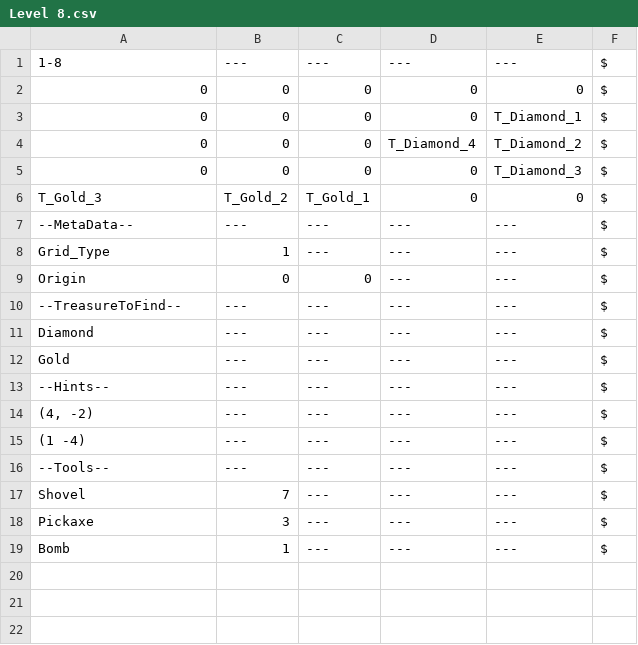
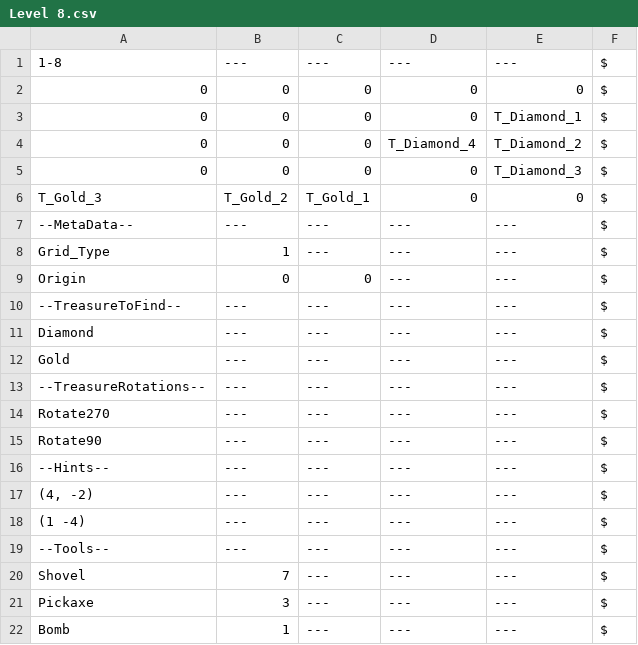
Before and after one commit to Digx7/PlayMath_GameJam_2026, a CSV file: Assets/Editor/CSVs/LevelData/Level 8.csv, drawn as a sheet; the diff names each change by its address in the sheet, - before the commit and + after, or states it on an @@ line.

Commit message:
LevelData CSV exporting now handles rotation metatdata

```diff
--- a/Assets/Editor/CSVs/LevelData/Level 8.csv
+++ b/Assets/Editor/CSVs/LevelData/Level 8.csv
+row 13: --TreasureRotations-- | --- | --- | --- | --- | $
+row 14: Rotate270 | --- | --- | --- | --- | $
+row 15: Rotate90 | --- | --- | --- | --- | $
```
Also changed, not shown: Assets/Editor/CSVs/LevelData/Level 10.csv, Assets/Editor/CSVs/LevelData/Level 3.csv, 40 other files.
